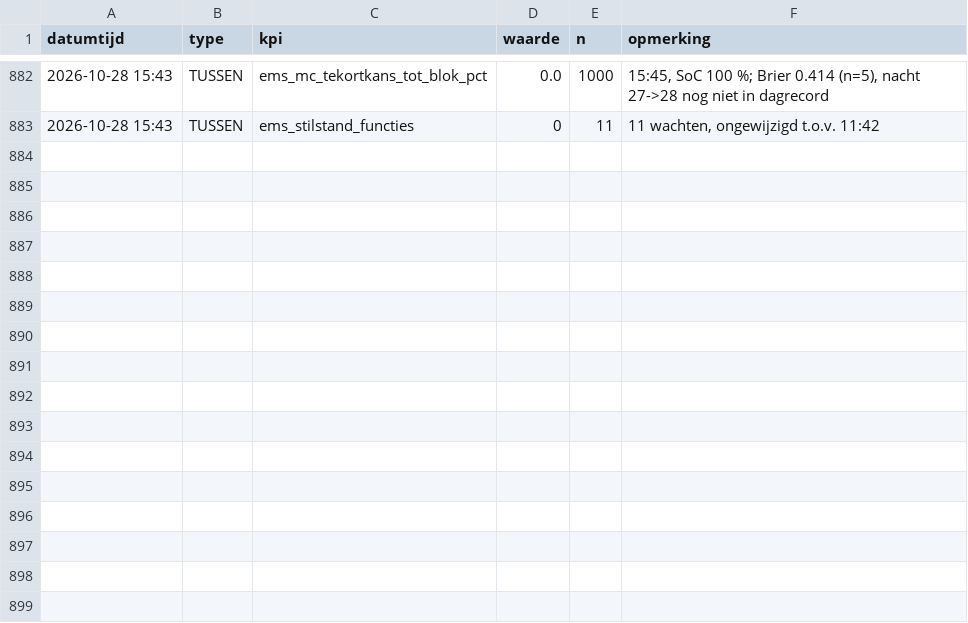
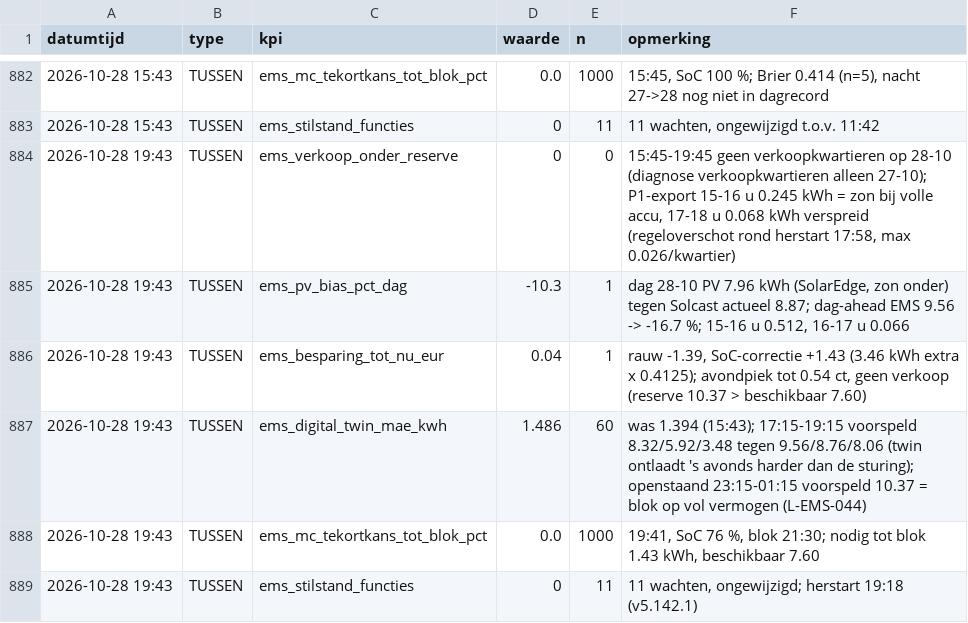
Before and after one commit to Roedie84/Energy-Management-System, a CSV file: KPI.csv, drawn as a sheet; only a part is shown, gaps mark what is left out; the diff names each change by its address in the sheet, - before the commit and + after, or states it on an @@ line.

```diff
--- a/KPI.csv
+++ b/KPI.csv
+row 884: 2026-10-28 19:43 | TUSSEN | ems_verkoop_onder_reserve | 0 | 0 | 15:45-19:45 geen verkoopkwartieren op 28-10 (diagnose verkoopkwartieren alleen 27-10); P1-export 15-16 u 0.245 kWh = zon bij volle accu, 17-18 u 0.068 kWh verspreid (regeloverschot rond herstart 17:58, max 0.026/kwartier)
+row 885: 2026-10-28 19:43 | TUSSEN | ems_pv_bias_pct_dag | -10.3 | 1 | dag 28-10 PV 7.96 kWh (SolarEdge, zon onder) tegen Solcast actueel 8.87; dag-ahead EMS 9.56 -> -16.7 %; 15-16 u 0.512, 16-17 u 0.066
+row 886: 2026-10-28 19:43 | TUSSEN | ems_besparing_tot_nu_eur | 0.04 | 1 | rauw -1.39, SoC-correctie +1.43 (3.46 kWh extra x 0.4125); avondpiek tot 0.54 ct, geen verkoop (reserve 10.37 > beschikbaar 7.60)
+row 887: 2026-10-28 19:43 | TUSSEN | ems_digital_twin_mae_kwh | 1.486 | 60 | was 1.394 (15:43); 17:15-19:15 voorspeld 8.32/5.92/3.48 tegen 9.56/8.76/8.06 (twin ontlaadt 's avonds harder dan de sturing); openstaand 23:15-01:15 voorspeld 10.37 = blok op vol vermogen (L-EMS-044)
+row 888: 2026-10-28 19:43 | TUSSEN | ems_mc_tekortkans_tot_blok_pct | 0.0 | 1000 | 19:41, SoC 76 %, blok 21:30; nodig tot blok 1.43 kWh, beschikbaar 7.60
+row 889: 2026-10-28 19:43 | TUSSEN | ems_stilstand_functies | 0 | 11 | 11 wachten, ongewijzigd; herstart 19:18 (v5.142.1)
```
Also changed, not shown: 2 other files.
